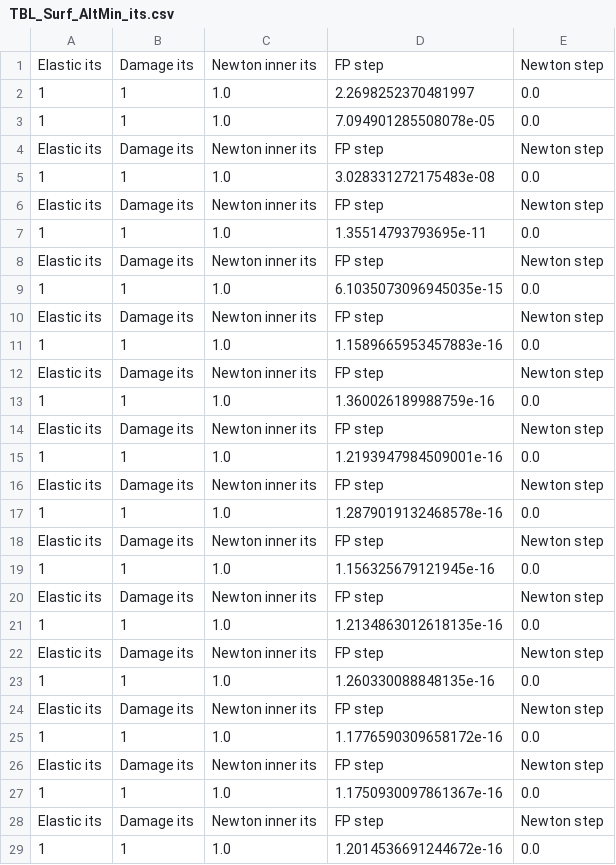
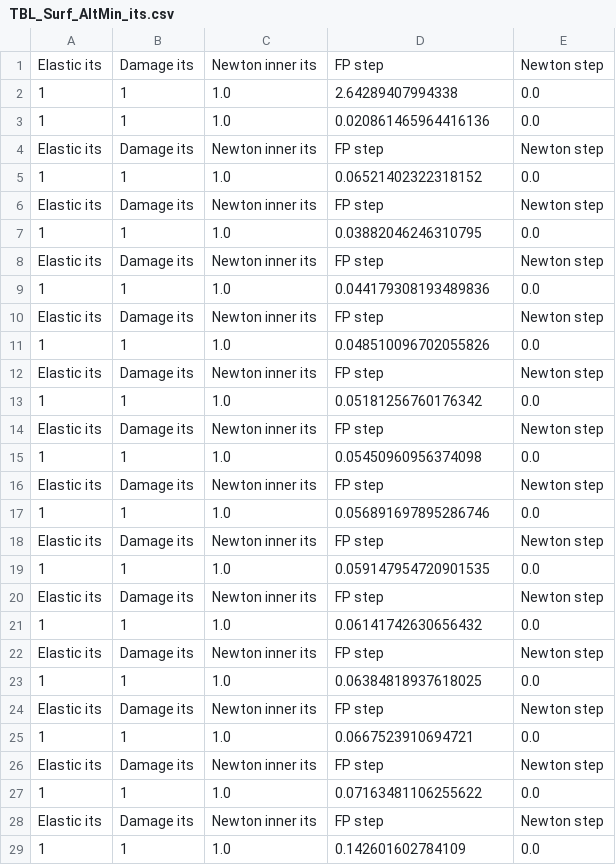
Before and after one commit to conmccoid/Fractures-Code, a CSV file: output/TBL_Surf_AltMin_its.csv, drawn as a sheet; only a part is shown; the diff covers the shown part only.

```diff
--- a/output/TBL_Surf_AltMin_its.csv
+++ b/output/TBL_Surf_AltMin_its.csv
@@ -1,29 +1,29 @@
 Elastic its,Damage its,Newton inner its,FP step,Newton step
-1,1,1.0,2.2698252370481997,0.0
-1,1,1.0,7.094901285508078e-05,0.0
+1,1,1.0,2.64289407994338,0.0
+1,1,1.0,0.020861465964416136,0.0
 Elastic its,Damage its,Newton inner its,FP step,Newton step
-1,1,1.0,3.028331272175483e-08,0.0
+1,1,1.0,0.06521402322318152,0.0
 Elastic its,Damage its,Newton inner its,FP step,Newton step
-1,1,1.0,1.35514793793695e-11,0.0
+1,1,1.0,0.03882046246310795,0.0
 Elastic its,Damage its,Newton inner its,FP step,Newton step
-1,1,1.0,6.1035073096945035e-15,0.0
+1,1,1.0,0.044179308193489836,0.0
 Elastic its,Damage its,Newton inner its,FP step,Newton step
-1,1,1.0,1.1589665953457883e-16,0.0
+1,1,1.0,0.048510096702055826,0.0
 Elastic its,Damage its,Newton inner its,FP step,Newton step
-1,1,1.0,1.360026189988759e-16,0.0
+1,1,1.0,0.05181256760176342,0.0
 Elastic its,Damage its,Newton inner its,FP step,Newton step
-1,1,1.0,1.2193947984509001e-16,0.0
+1,1,1.0,0.05450960956374098,0.0
 Elastic its,Damage its,Newton inner its,FP step,Newton step
-1,1,1.0,1.2879019132468578e-16,0.0
+1,1,1.0,0.056891697895286746,0.0
 Elastic its,Damage its,Newton inner its,FP step,Newton step
-1,1,1.0,1.156325679121945e-16,0.0
+1,1,1.0,0.059147954720901535,0.0
 Elastic its,Damage its,Newton inner its,FP step,Newton step
-1,1,1.0,1.2134863012618135e-16,0.0
+1,1,1.0,0.06141742630656432,0.0
 Elastic its,Damage its,Newton inner its,FP step,Newton step
-1,1,1.0,1.260330088848135e-16,0.0
+1,1,1.0,0.06384818937618025,0.0
 Elastic its,Damage its,Newton inner its,FP step,Newton step
-1,1,1.0,1.1776590309658172e-16,0.0
+1,1,1.0,0.0667523910694721,0.0
 Elastic its,Damage its,Newton inner its,FP step,Newton step
-1,1,1.0,1.1750930097861367e-16,0.0
+1,1,1.0,0.07163481106255622,0.0
 Elastic its,Damage its,Newton inner its,FP step,Newton step
-1,1,1.0,1.2014536691244672e-16,0.0
+1,1,1.0,0.142601602784109,0.0
```
Also changed, not shown: 12 removed rows elsewhere in this file, output/TBL_Surf_AltMin_energy.csv, 13 other files.
